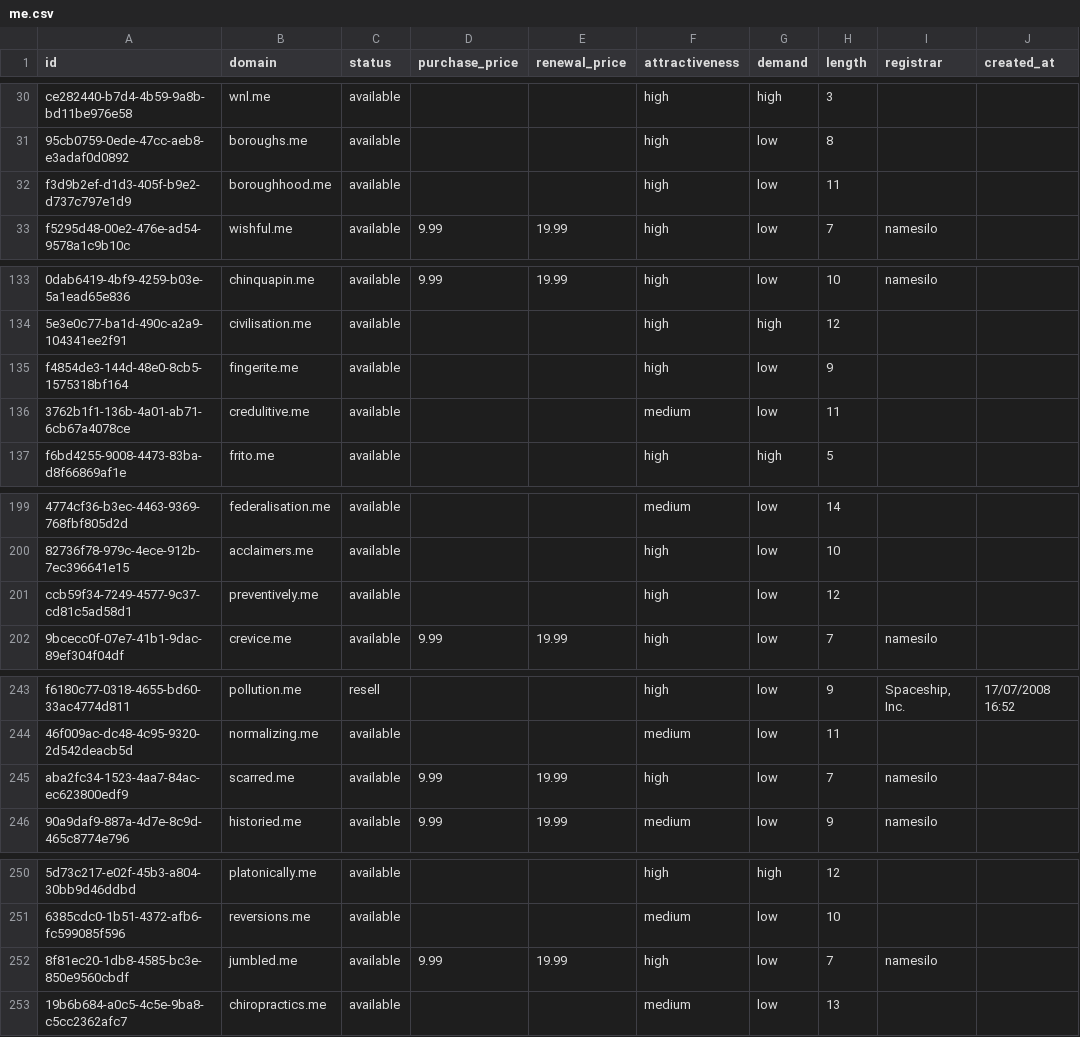
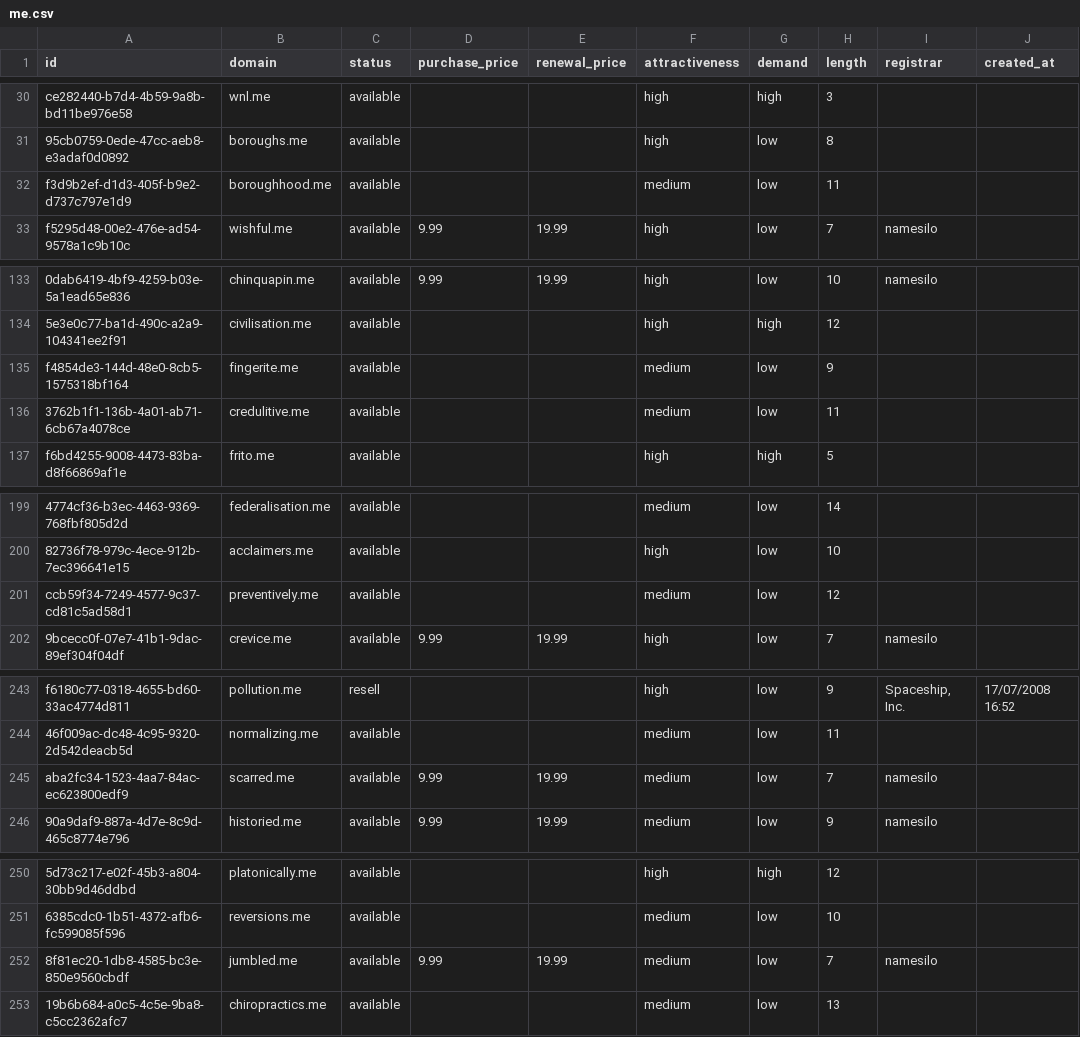
Before and after one commit to UniqueDomains/me-oneword-domains, a CSV file: me.csv, drawn as a sheet; only a part is shown, gaps mark what is left out; the diff covers the shown part only; the diff names each change by its address in the sheet, - before the commit and + after, or states it on an @@ line.

```diff
--- a/me.csv
+++ b/me.csv
-F32 (attractiveness): high
+F32 (attractiveness): medium
-F135 (attractiveness): high
+F135 (attractiveness): medium
-F201 (attractiveness): high
+F201 (attractiveness): medium
-F245 (attractiveness): high
+F245 (attractiveness): medium
-F252 (attractiveness): high
+F252 (attractiveness): medium
```
Also changed, not shown: 2 added rows, 2 removed rows and 56 edited cells elsewhere in this file, 4 other files.
